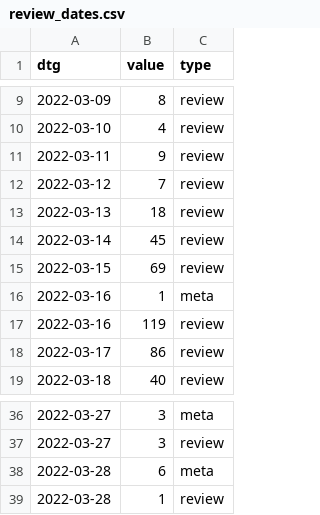
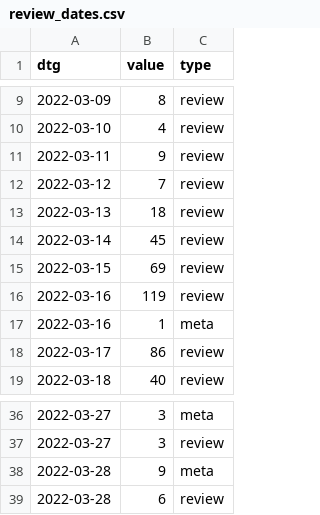
Before and after one commit to acl-org/arr-health, a CSV file: iterations/2022/february/review_dates.csv, drawn as a sheet; only a part is shown, gaps mark what is left out.

```diff
--- a/iterations/2022/february/review_dates.csv
+++ b/iterations/2022/february/review_dates.csv
@@ -15,4 +15,4 @@ dtg,value,type
 2022-03-15,69,review
+2022-03-16,119,review
 2022-03-16,1,meta
-2022-03-16,119,review
 2022-03-17,86,review
@@ -37,3 +37,3 @@ dtg,value,type
 2022-03-27,3,review
-2022-03-28,6,meta
-2022-03-28,1,review
+2022-03-28,9,meta
+2022-03-28,6,review
```
Also changed, not shown: 1 other file.
